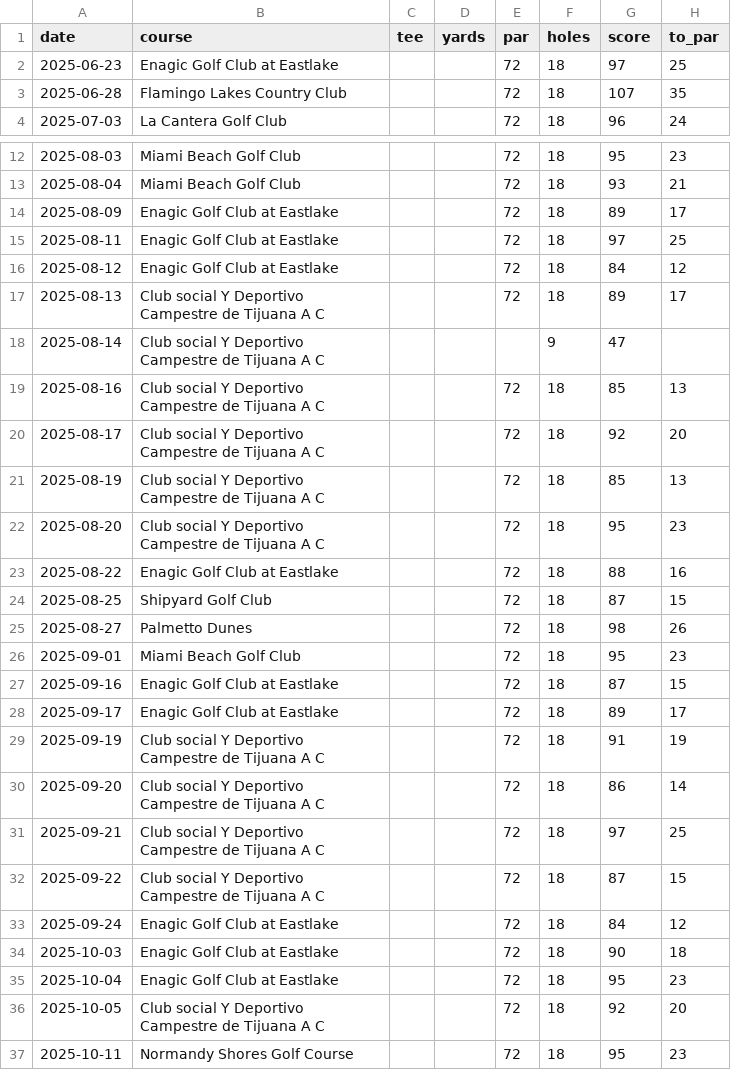
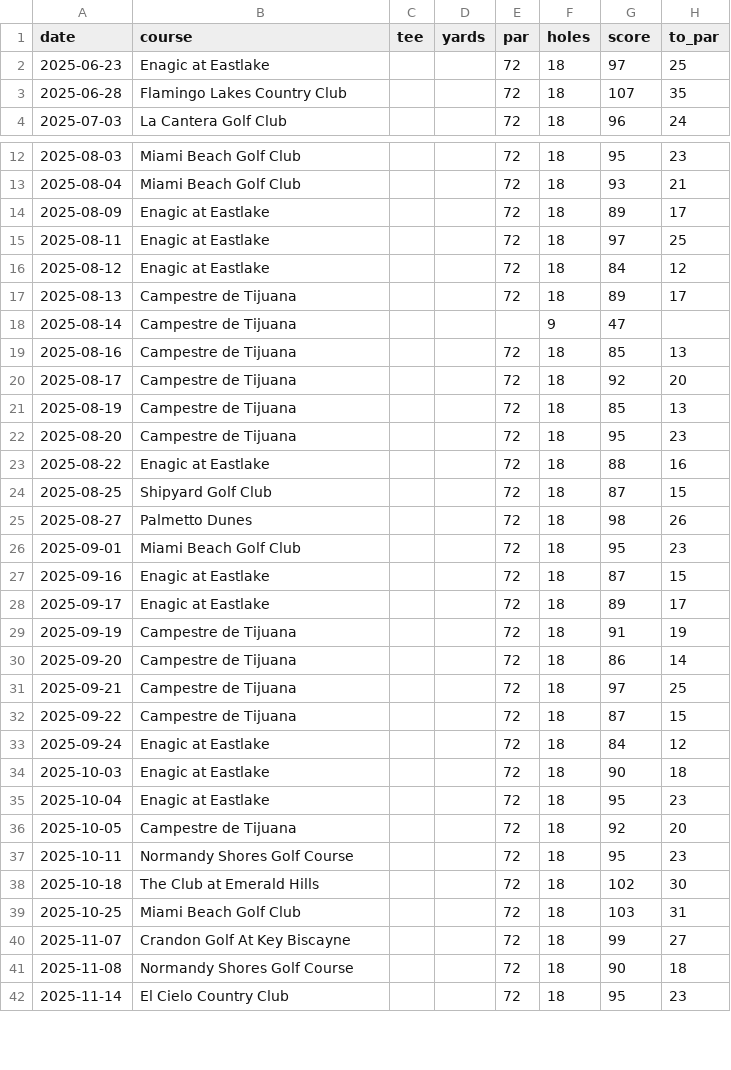
Before and after one commit to iannxyz/golfcoaching, a CSV file: data/rounds.csv, drawn as a sheet; only a part is shown, gaps mark what is left out; the shorter side is filled out with more unchanged rows; the diff covers the shown part only; the diff names each change by its address in the sheet, - before the commit and + after, or states it on an @@ line.

```diff
--- a/data/rounds.csv
+++ b/data/rounds.csv
-B2 (course): Enagic Golf Club at Eastlake
+B2 (course): Enagic at Eastlake
-B14:B16 (course): Enagic Golf Club at Eastlake
+B14:B16 (course): Enagic at Eastlake
-B17:B22 (course): Club social Y Deportivo Campestre de Tijuana A C
+B17:B22 (course): Campestre de Tijuana
-B23 (course): Enagic Golf Club at Eastlake
+B23 (course): Enagic at Eastlake
-B27:B28 (course): Enagic Golf Club at Eastlake
+B27:B28 (course): Enagic at Eastlake
-B29:B32 (course): Club social Y Deportivo Campestre de Tijuana A C
+B29:B32 (course): Campestre de Tijuana
-B33:B35 (course): Enagic Golf Club at Eastlake
+B33:B35 (course): Enagic at Eastlake
-B36 (course): Club social Y Deportivo Campestre de Tijuana A C
+B36 (course): Campestre de Tijuana
```
Also changed, not shown: 29 edited cells elsewhere in this file, 4 other files.
